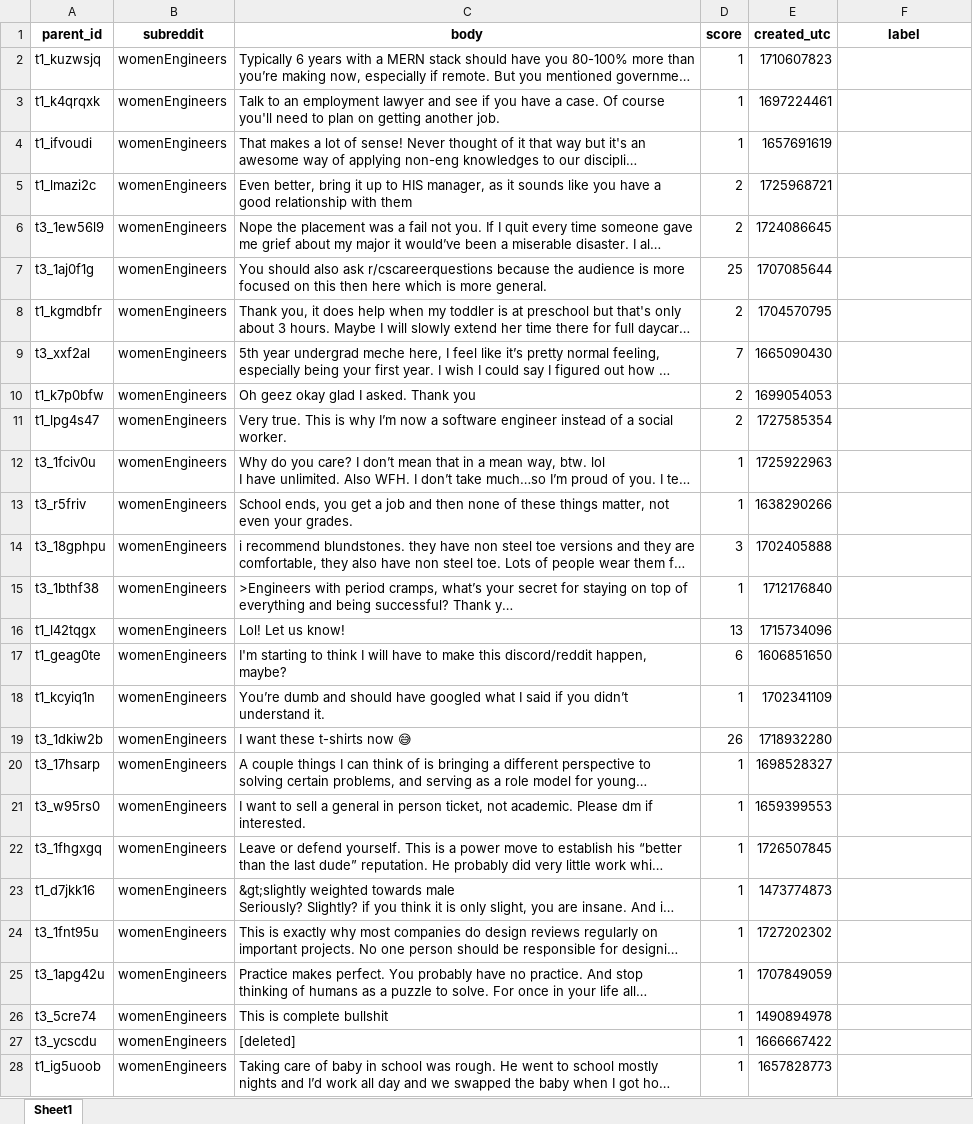
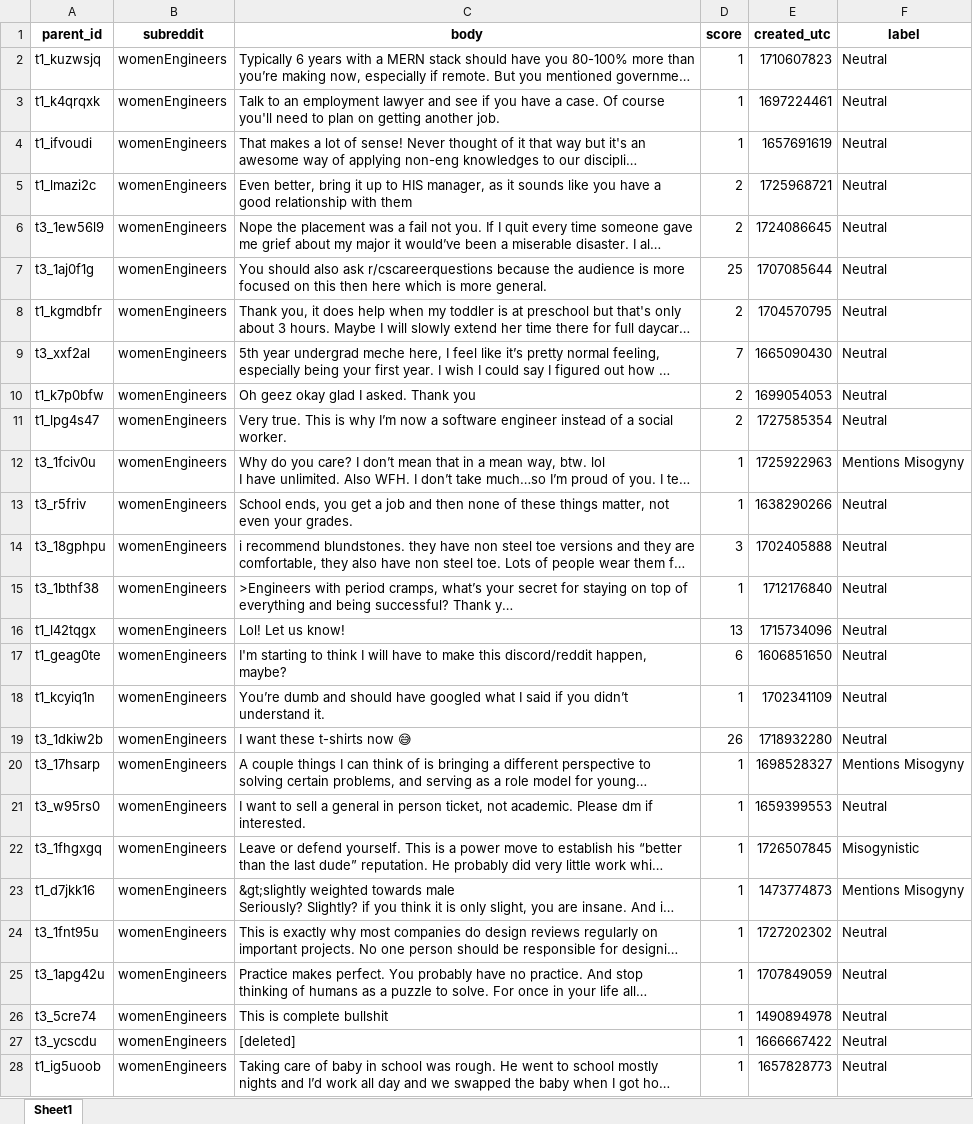
Before and after one commit to AmyMcMahon/FYP, an Excel workbook: sampled_comments.xlsx, sheet Sheet1, drawn as a sheet; only a part is shown; long unchanged cells end in …; values as stored, in another font and other column widths than the file's, no borders; the diff covers the shown part only; the diff names each change by its address in the sheet, - before the commit and + after, or states it on an @@ line.

Commit message:
forgot to save excel

```diff
--- a/sampled_comments.xlsx (sheet Sheet1)
+++ b/sampled_comments.xlsx (sheet Sheet1)
-F2:F11 (label): (empty)
+F2:F11 (label): Neutral
-F12 (label): (empty)
+F12 (label): Mentions Misogyny
-F13:F19 (label): (empty)
+F13:F19 (label): Neutral
-F20 (label): (empty)
+F20 (label): Mentions Misogyny
-F21 (label): (empty)
+F21 (label): Neutral
-F22 (label): (empty)
+F22 (label): Misogynistic
-F23 (label): (empty)
+F23 (label): Mentions Misogyny
-F24:F28 (label): (empty)
+F24:F28 (label): Neutral
```
Also changed, not shown: 273 edited cells elsewhere in this sheet.
